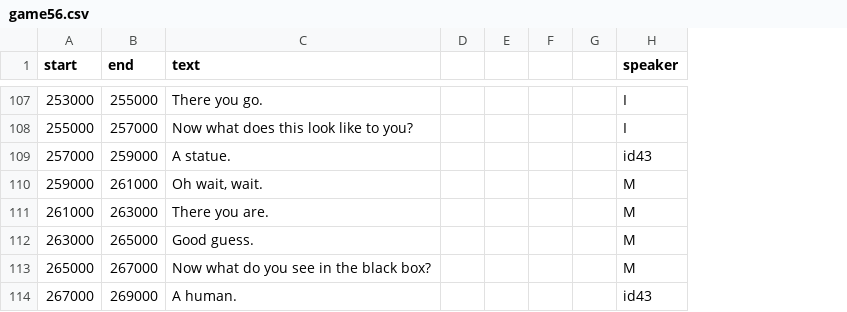
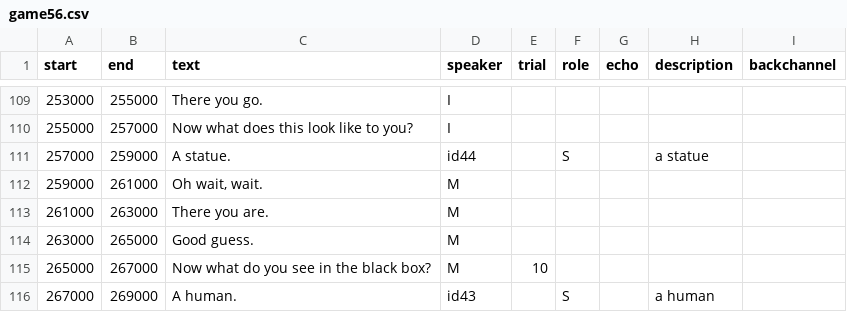
Before and after one commit to vboyce/kid-tangrams, a CSV file: data/clean_transcripts/game56.csv, drawn as a sheet; only a part is shown, gaps mark what is left out; removed rows and columns are numbered as before the commit, all else as after; the diff covers the shown part only; the diff names each change by its address in the sheet, - before the commit and + after, or states it on an @@ line.

```diff
--- a/data/clean_transcripts/game56.csv
+++ b/data/clean_transcripts/game56.csv
-column D, empty
-column E, empty
-column F, empty
-column G, empty
+column E (trial), row 115: 10
+column F (role), rows 111-116: S |  |  |  |  | S
+column G (echo), empty
+column H (description), rows 111-116: a statue |  |  |  |  | a human
+column I (backchannel), empty
-D111 (speaker): id43
+D111 (speaker): id44
```
Also changed, not shown: 3 added rows and 4 edited cells elsewhere in this file, data/clean_transcripts/game54.csv, data/clean_transcripts/game55.csv, 4 other files.
